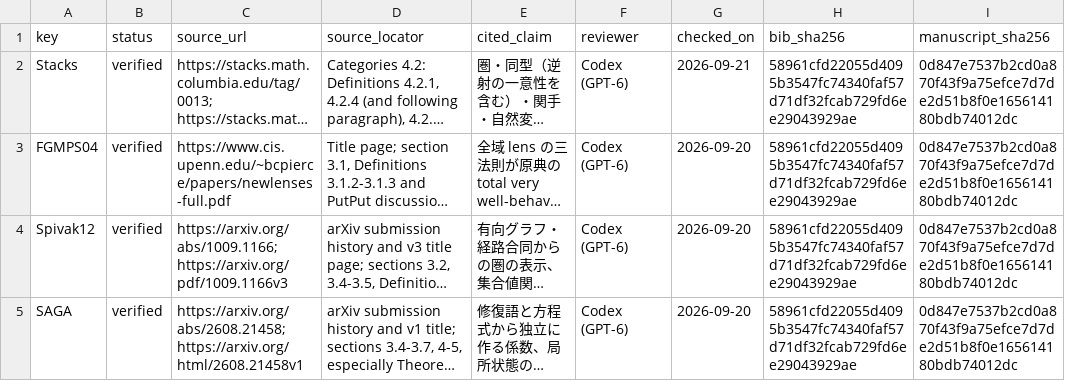
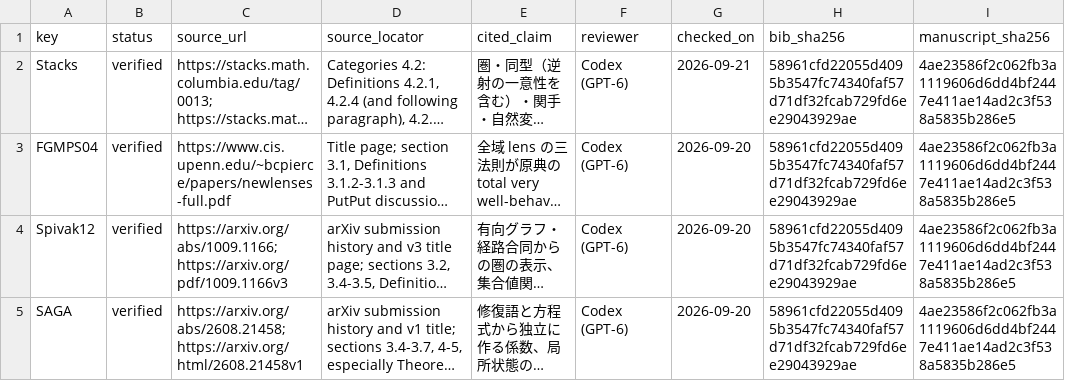
Before and after one commit to iroha1203/AlgebraicArchitectureTheoryV2, a CSV file: outreach/paper/rising-sea/references.csv, drawn as a sheet; long unchanged cells end in …; the diff names each change by its address in the sheet, - before the commit and + after, or states it on an @@ line.

Commit message:
docs(paper): Rising Sea第6章「冪等正規化と実現」を追加

```diff
--- a/outreach/paper/rising-sea/references.csv
+++ b/outreach/paper/rising-sea/references.csv
-I2:I5 (manuscript_sha256): 0d847e7537b2cd0a870f43f9a75efce7d7de2d51b8f0e165614180bdb74012dc
+I2:I5 (manuscript_sha256): 4ae23586f2c062fb3a1119606d6dd4bf2447e411ae14ad2c3f538a5835b286e5
```
Also changed, not shown: 5 other files.
